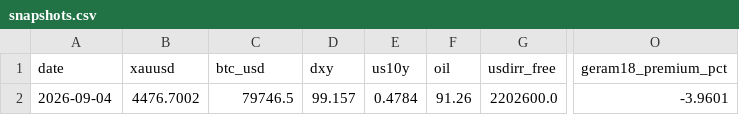
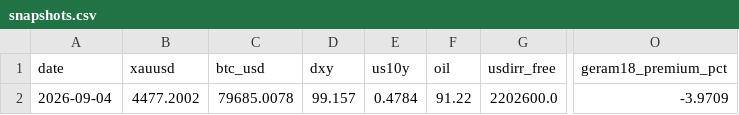
Before and after one commit to D4arkShad0w/gbc-analyst, a CSV file: state/history/snapshots.csv, drawn as a sheet; only a part is shown, gaps mark what is left out; the diff names each change by its address in the sheet, - before the commit and + after, or states it on an @@ line.

```diff
--- a/state/history/snapshots.csv
+++ b/state/history/snapshots.csv
-B2 (xauusd): 4476.7002
+B2 (xauusd): 4477.2002
-C2 (btc_usd): 79746.5
+C2 (btc_usd): 79685.0078
-F2 (oil): 91.26
+F2 (oil): 91.22
-O2 (geram18_premium_pct): -3.9601
+O2 (geram18_premium_pct): -3.9709
```
Also changed, not shown: 5 other files.
